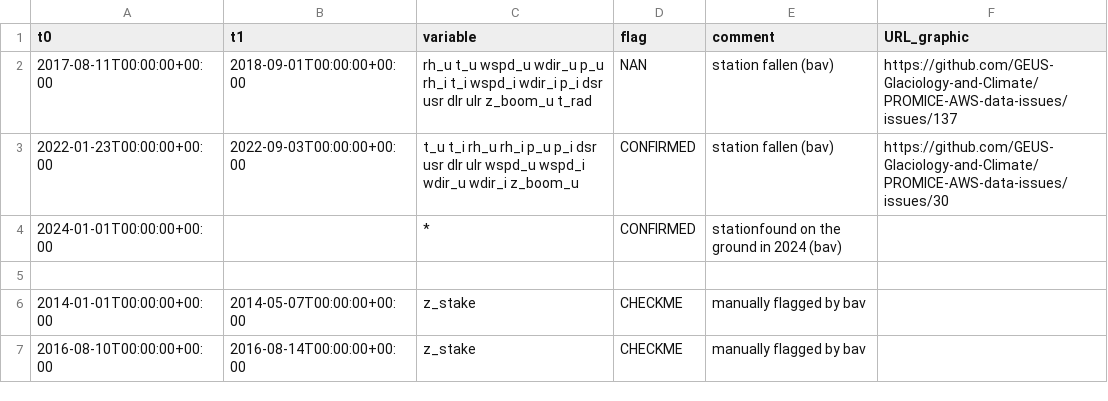
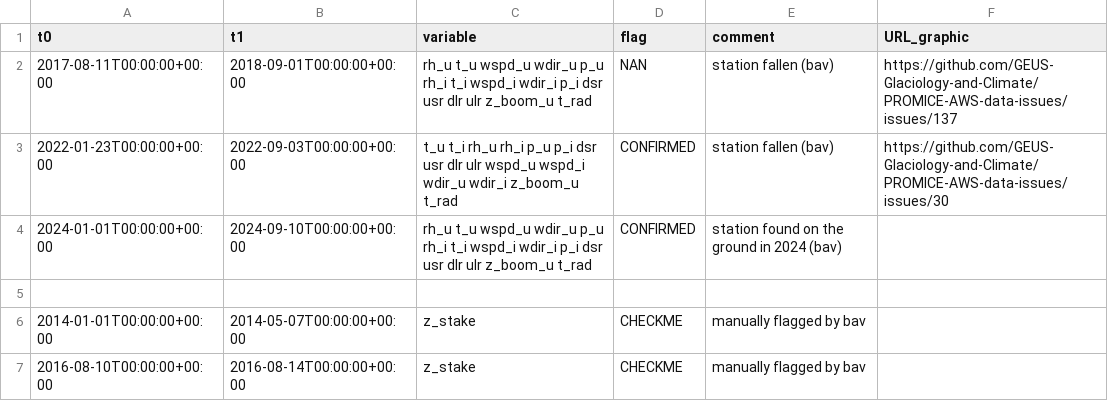
Before and after one commit to GEUS-Glaciology-and-Climate/PROMICE-AWS-data-issues, a CSV file: flags/TAS_A.csv, drawn as a sheet; only a part is shown.

Commit message:
Update TAS_A.csv

```diff
--- a/flags/TAS_A.csv
+++ b/flags/TAS_A.csv
@@ -2,4 +2,4 @@ t0, t1, variable, flag, comment, URL_graphic
 2017-08-11T00:00:00+00:00, 2018-09-01T00:00:00+00:00, rh_u t_u wspd_u wdir_u p_u rh_i t_i wspd_i wdir_i p_i dsr usr dlr ulr z_boom_u t_rad, NAN, station fallen (bav), https://github.com/GEUS-Glaciology-and-Climate/PROMICE-AWS-data-issues/issues/137
-2022-01-23T00:00:00+00:00, 2022-09-03T00:00:00+00:00, t_u t_i rh_u rh_i p_u p_i dsr usr dlr ulr wspd_u wspd_i wdir_u wdir_i z_boom_u, CONFIRMED, station fallen (bav), https://github.com/GEUS-Glaciology-and-Climate/PROMICE-AWS-data-issues/issues/30
-2024-01-01T00:00:00+00:00, , *, CONFIRMED, stationfound on the ground in 2024 (bav),
+2022-01-23T00:00:00+00:00, 2022-09-03T00:00:00+00:00, t_u t_i rh_u rh_i p_u p_i dsr usr dlr ulr wspd_u wspd_i wdir_u wdir_i z_boom_u t_rad, CONFIRMED, station fallen (bav), https://github.com/GEUS-Glaciology-and-Climate/PROMICE-AWS-data-issues/issues/30
+2024-01-01T00:00:00+00:00, 2024-09-10T00:00:00+00:00, rh_u t_u wspd_u wdir_u p_u rh_i t_i wspd_i wdir_i p_i dsr usr dlr ulr z_boom_u t_rad, CONFIRMED, station found on the ground in 2024 (bav),
 
```
